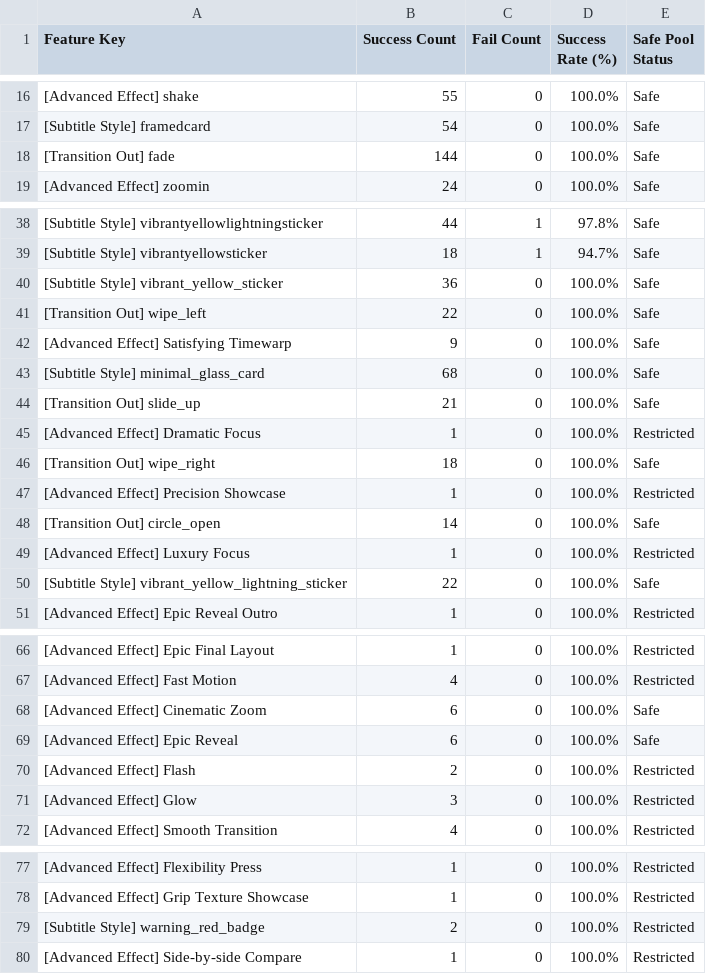
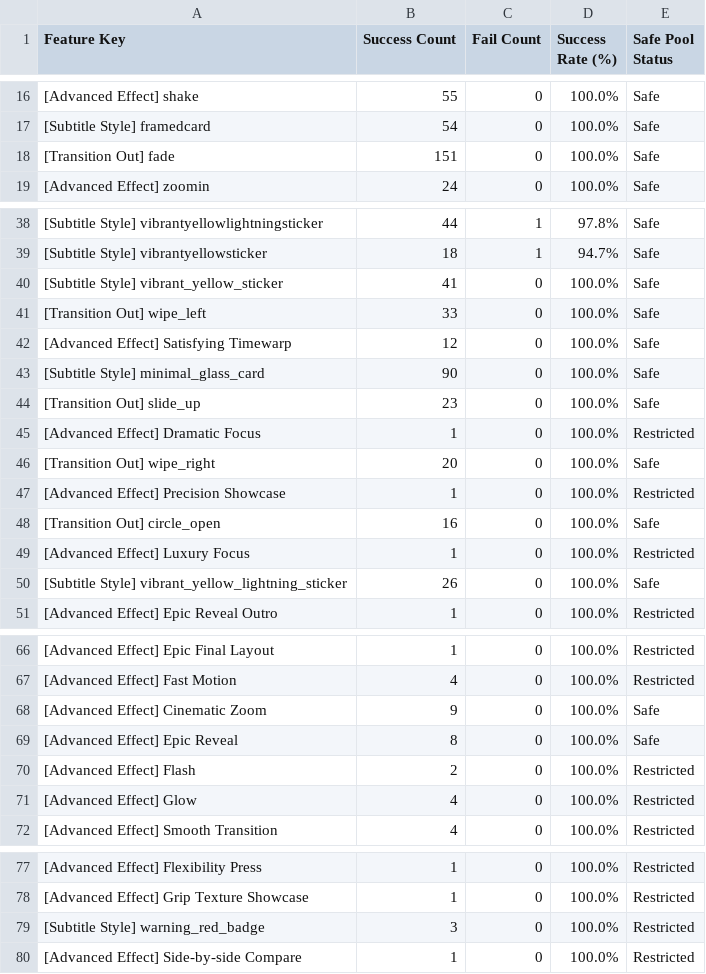
Before and after one commit to ltckha/Auto-Video-Factory, a CSV file: renderer/output/sheets_backup/effects_analytics.csv, drawn as a sheet; only a part is shown, gaps mark what is left out; the diff covers the shown part only.

```diff
--- a/renderer/output/sheets_backup/effects_analytics.csv
+++ b/renderer/output/sheets_backup/effects_analytics.csv
@@ -17,3 +17,3 @@ Feature Key,Success Count,Fail Count,Success Rate (%),Safe Pool Status
 "[Subtitle Style] framedcard","54","0","100.0%","Safe"
-"[Transition Out] fade","144","0","100.0%","Safe"
+"[Transition Out] fade","151","0","100.0%","Safe"
 "[Advanced Effect] zoomin","24","0","100.0%","Safe"
@@ -39,13 +39,13 @@ Feature Key,Success Count,Fail Count,Success Rate (%),Safe Pool Status
 "[Subtitle Style] vibrantyellowsticker","18","1","94.7%","Safe"
-"[Subtitle Style] vibrant_yellow_sticker","36","0","100.0%","Safe"
-"[Transition Out] wipe_left","22","0","100.0%","Safe"
-"[Advanced Effect] Satisfying Timewarp","9","0","100.0%","Safe"
-"[Subtitle Style] minimal_glass_card","68","0","100.0%","Safe"
-"[Transition Out] slide_up","21","0","100.0%","Safe"
+"[Subtitle Style] vibrant_yellow_sticker","41","0","100.0%","Safe"
+"[Transition Out] wipe_left","33","0","100.0%","Safe"
+"[Advanced Effect] Satisfying Timewarp","12","0","100.0%","Safe"
+"[Subtitle Style] minimal_glass_card","90","0","100.0%","Safe"
+"[Transition Out] slide_up","23","0","100.0%","Safe"
 "[Advanced Effect] Dramatic Focus","1","0","100.0%","Restricted"
-"[Transition Out] wipe_right","18","0","100.0%","Safe"
+"[Transition Out] wipe_right","20","0","100.0%","Safe"
 "[Advanced Effect] Precision Showcase","1","0","100.0%","Restricted"
-"[Transition Out] circle_open","14","0","100.0%","Safe"
+"[Transition Out] circle_open","16","0","100.0%","Safe"
 "[Advanced Effect] Luxury Focus","1","0","100.0%","Restricted"
-"[Subtitle Style] vibrant_yellow_lightning_sticker","22","0","100.0%","Safe"
+"[Subtitle Style] vibrant_yellow_lightning_sticker","26","0","100.0%","Safe"
 "[Advanced Effect] Epic Reveal Outro","1","0","100.0%","Restricted"
@@ -67,6 +67,6 @@ Feature Key,Success Count,Fail Count,Success Rate (%),Safe Pool Status
 "[Advanced Effect] Fast Motion","4","0","100.0%","Restricted"
-"[Advanced Effect] Cinematic Zoom","6","0","100.0%","Safe"
-"[Advanced Effect] Epic Reveal","6","0","100.0%","Safe"
+"[Advanced Effect] Cinematic Zoom","9","0","100.0%","Safe"
+"[Advanced Effect] Epic Reveal","8","0","100.0%","Safe"
 "[Advanced Effect] Flash","2","0","100.0%","Restricted"
-"[Advanced Effect] Glow","3","0","100.0%","Restricted"
+"[Advanced Effect] Glow","4","0","100.0%","Restricted"
 "[Advanced Effect] Smooth Transition","4","0","100.0%","Restricted"
@@ -78,3 +78,3 @@ Feature Key,Success Count,Fail Count,Success Rate (%),Safe Pool Status
 "[Advanced Effect] Grip Texture Showcase","1","0","100.0%","Restricted"
-"[Subtitle Style] warning_red_badge","2","0","100.0%","Restricted"
+"[Subtitle Style] warning_red_badge","3","0","100.0%","Restricted"
 "[Advanced Effect] Side-by-side Compare","1","0","100.0%","Restricted"
```
Also changed, not shown: 20 added rows and 4 edited cells elsewhere in this file, 11 other files.
